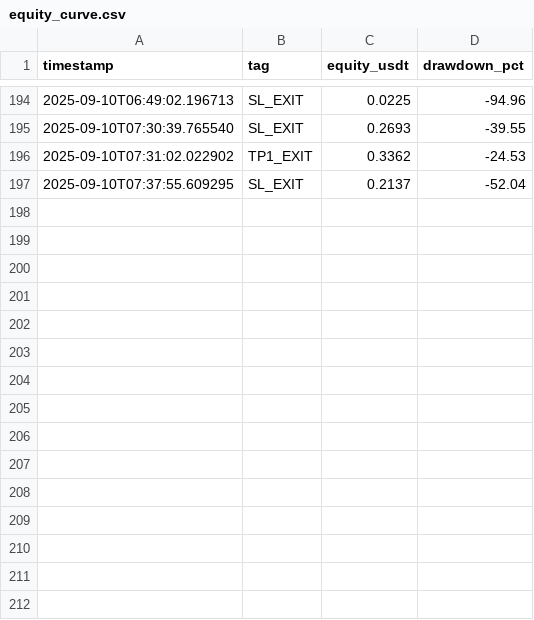
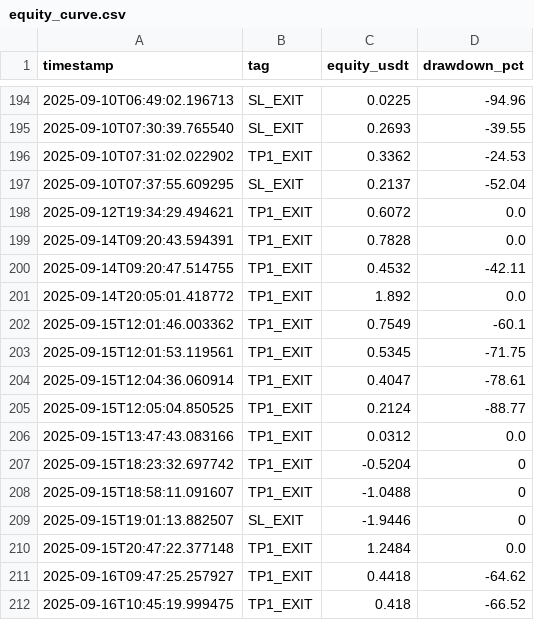
Before and after one commit to rahulkhatri33/rahul-trading-bot, a CSV file: logs/trades_archive/equity_curve.csv, drawn as a sheet; only a part is shown, gaps mark what is left out.

```diff
--- a/logs/trades_archive/equity_curve.csv
+++ b/logs/trades_archive/equity_curve.csv
@@ -197 +197,16 @@ timestamp,tag,equity_usdt,drawdown_pct
 2025-09-10T07:37:55.609295,SL_EXIT,0.2137,-52.04
+2025-09-12T19:34:29.494621,TP1_EXIT,0.6072,0.0
+2025-09-14T09:20:43.594391,TP1_EXIT,0.7828,0.0
+2025-09-14T09:20:47.514755,TP1_EXIT,0.4532,-42.11
+2025-09-14T20:05:01.418772,TP1_EXIT,1.892,0.0
+2025-09-15T12:01:46.003362,TP1_EXIT,0.7549,-60.1
+2025-09-15T12:01:53.119561,TP1_EXIT,0.5345,-71.75
+2025-09-15T12:04:36.060914,TP1_EXIT,0.4047,-78.61
+2025-09-15T12:05:04.850525,TP1_EXIT,0.2124,-88.77
+2025-09-15T13:47:43.083166,TP1_EXIT,0.0312,0.0
+2025-09-15T18:23:32.697742,TP1_EXIT,-0.5204,0
+2025-09-15T18:58:11.091607,TP1_EXIT,-1.0488,0
+2025-09-15T19:01:13.882507,SL_EXIT,-1.9446,0
+2025-09-15T20:47:22.377148,TP1_EXIT,1.2484,0.0
+2025-09-16T09:47:25.257927,TP1_EXIT,0.4418,-64.62
+2025-09-16T10:45:19.999475,TP1_EXIT,0.418,-66.52
```
Also changed, not shown: logs/trades_archive/trade_lifecycle.csv, 26 other files.
